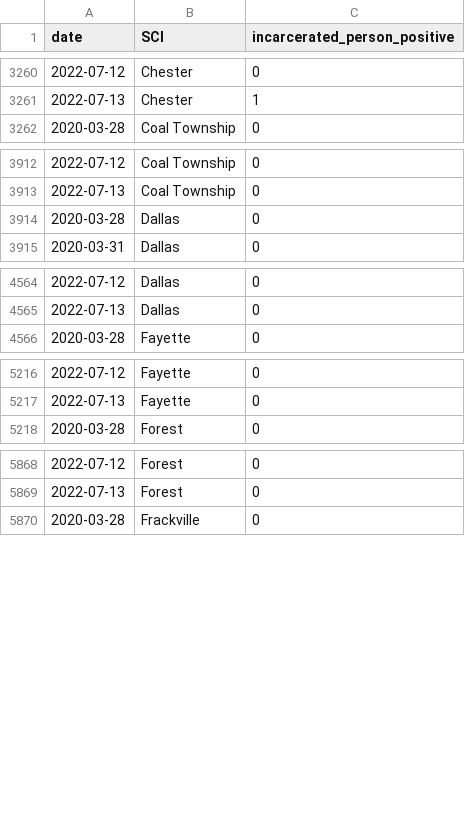
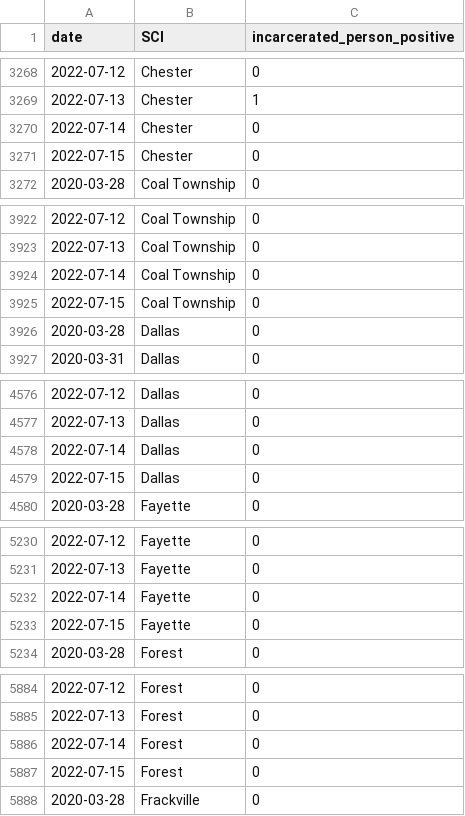
Before and after one commit to jmparelman/PA-SCI_COVID19, a CSV file: data/latest_data/PA_DOC_dashboard_cases.csv, drawn as a sheet; only a part is shown, gaps mark what is left out; the diff covers the shown part only; the diff names each change by its address in the sheet, - before the commit and + after, or states it on an @@ line.

```diff
--- a/data/latest_data/PA_DOC_dashboard_cases.csv
+++ b/data/latest_data/PA_DOC_dashboard_cases.csv
+row 3270: 2022-07-14 | Chester | 0
+row 3271: 2022-07-15 | Chester | 0
+row 3924: 2022-07-14 | Coal Township | 0
+row 3925: 2022-07-15 | Coal Township | 0
+row 4578: 2022-07-14 | Dallas | 0
+row 4579: 2022-07-15 | Dallas | 0
+row 5232: 2022-07-14 | Fayette | 0
+row 5233: 2022-07-15 | Fayette | 0
+row 5886: 2022-07-14 | Forest | 0
+row 5887: 2022-07-15 | Forest | 0
```
Also changed, not shown: 40 added rows and 1 edited cell elsewhere in this file, data/latest_data/PA_DOC_dashboard_latest.csv.
